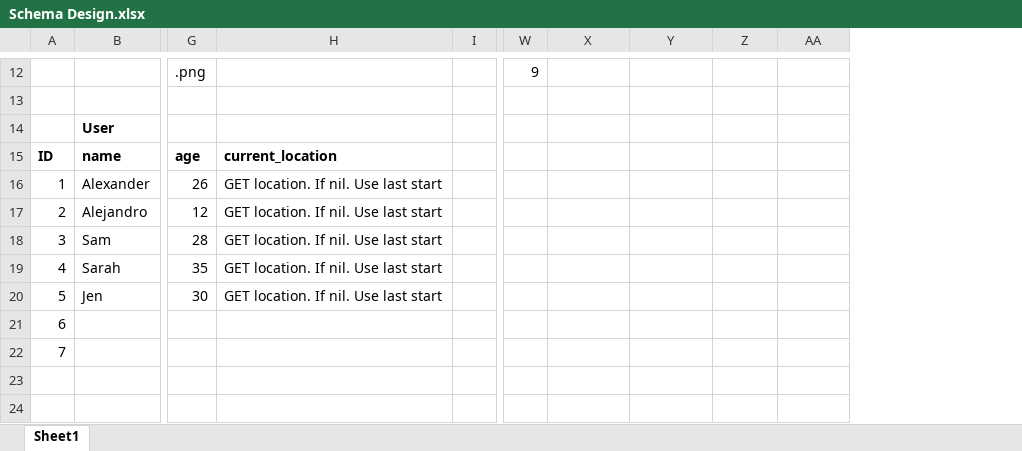
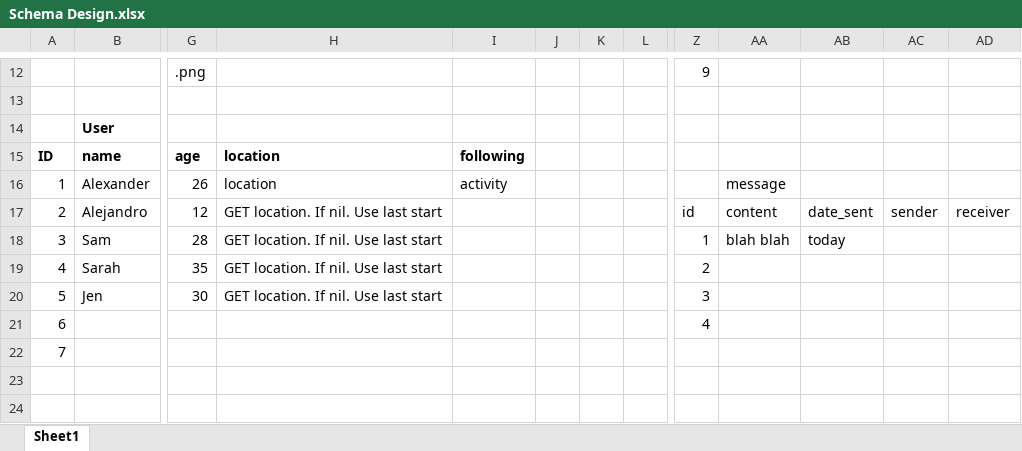
Before and after one commit to zandermath/bewd_sf_7_homework, an Excel workbook: alexander_matheson/final_project/Schema Design.xlsx, sheet Sheet1, drawn as a sheet; only a part is shown, gaps mark what is left out; values as stored, in another font and other column widths than the file's, no borders; addresses are those after the commit; the diff covers the shown part only; the diff names each change by its address in the sheet, - before the commit and + after, or states it on an @@ line.

```diff
--- a/alexander_matheson/final_project/Schema Design.xlsx (sheet Sheet1)
+++ b/alexander_matheson/final_project/Schema Design.xlsx (sheet Sheet1)
+column I, rows 15-16: following | activity
+column K, empty
+column L, empty
-H15: current_location
+H15: location
-H16: GET location. If nil. Use last start
+H16: location
-AA16: (empty)
+AA16: message
-Z17: (empty)
+Z17: id
-AA17: (empty)
+AA17: content
-AB17: (empty)
+AB17: date_sent
-AC17: (empty)
+AC17: sender
-AD17: (empty)
+AD17: receiver
-Z18: (empty)
+Z18: 1
-AA18: (empty)
+AA18: blah blah
-AB18: (empty)
+AB18: today
-Z19: (empty)
+Z19: 2
-Z20: (empty)
+Z20: 3
-Z21: (empty)
+Z21: 4
```
Also changed, not shown: 23 edited cells elsewhere in this sheet, 6 other files.
